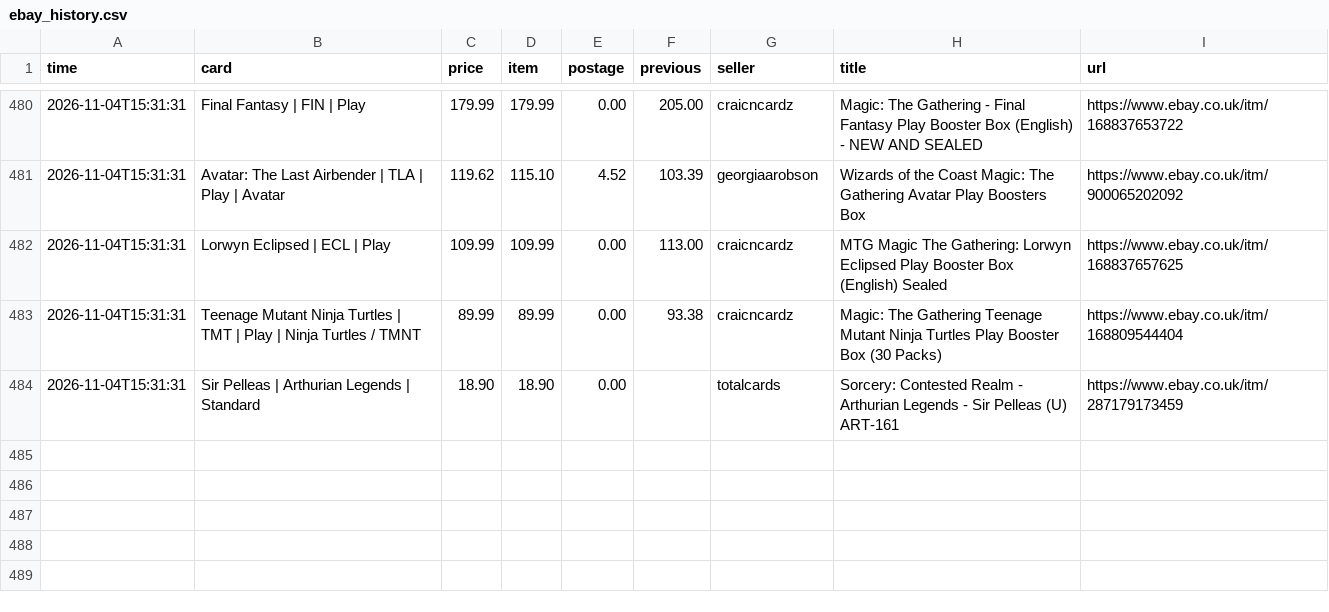
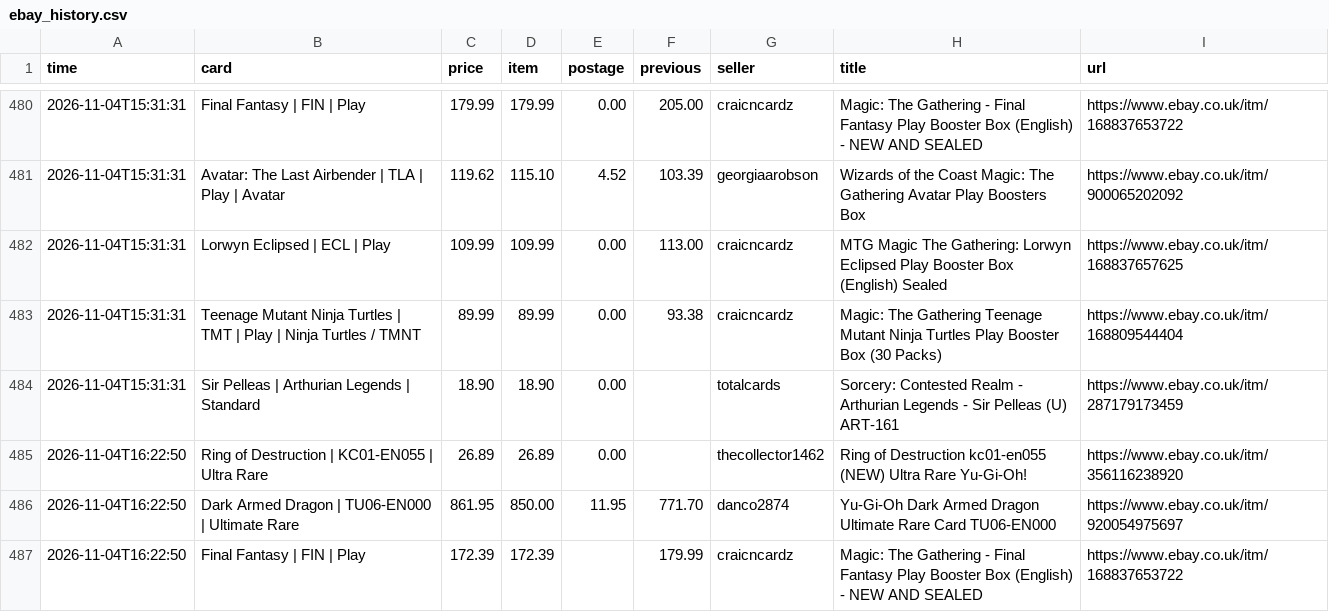
Before and after one commit to nikossapounas2012-dev/ebay-watcher, a CSV file: ebay_history.csv, drawn as a sheet; only a part is shown, gaps mark what is left out.

```diff
--- a/ebay_history.csv
+++ b/ebay_history.csv
@@ -484 +484,4 @@ time,card,price,item,postage,previous,seller,title,url
 2026-11-04T15:31:31,Sir Pelleas | Arthurian Legends | Standard,18.90,18.90,0.00,,totalcards,Sorcery: Contested Realm - Arthurian Legends - Sir Pelleas (U) ART-161,https://www.ebay.co.uk/itm/287179173459
+2026-11-04T16:22:50,Ring of Destruction | KC01-EN055 | Ultra Rare,26.89,26.89,0.00,,thecollector1462,Ring of Destruction kc01-en055 (NEW) Ultra Rare Yu-Gi-Oh!,https://www.ebay.co.uk/itm/356116238920
+2026-11-04T16:22:50,Dark Armed Dragon | TU06-EN000 | Ultimate Rare,861.95,850.00,11.95,771.70,danco2874,Yu-Gi-Oh Dark Armed Dragon Ultimate Rare Card TU06-EN000,https://www.ebay.co.uk/itm/920054975697
+2026-11-04T16:22:50,Final Fantasy | FIN | Play,172.39,172.39,,179.99,craicncardz,Magic: The Gathering - Final Fantasy Play Booster Box (English) - NEW AND SEALED,https://www.ebay.co.uk/itm/168837653722
```
Also changed, not shown: 1 other file.
